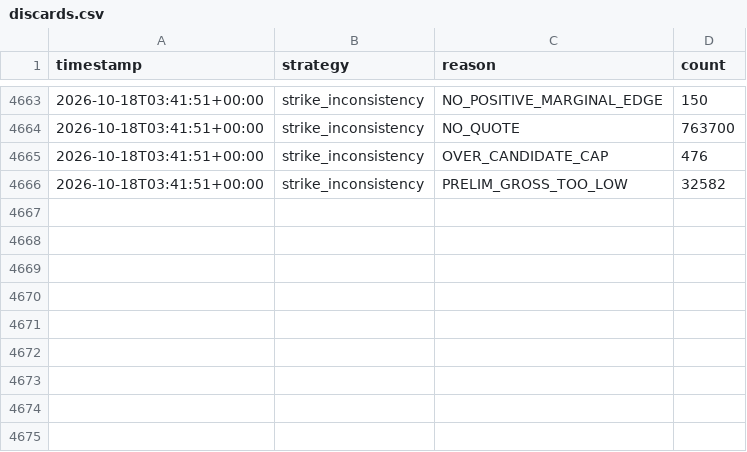
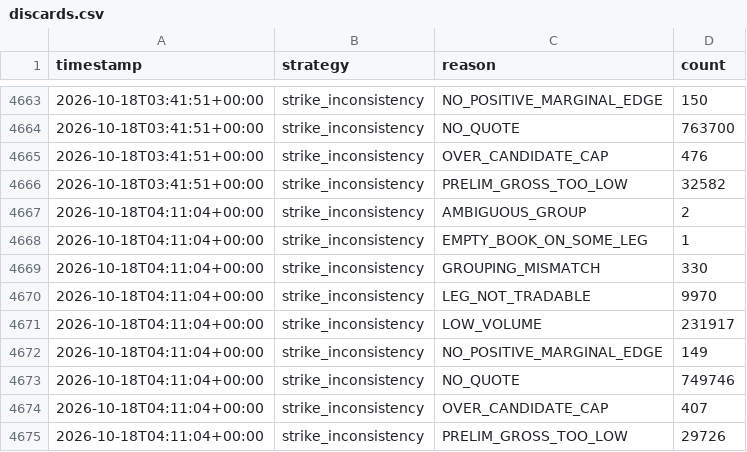
Before and after one commit to alannesper10/Pie-a-pie, a CSV file: data/strategies/strike_inconsistency/discards.csv, drawn as a sheet; only a part is shown, gaps mark what is left out.

```diff
--- a/data/strategies/strike_inconsistency/discards.csv
+++ b/data/strategies/strike_inconsistency/discards.csv
@@ -4666 +4666,10 @@ timestamp,strategy,reason,count
 2026-10-18T03:41:51+00:00,strike_inconsistency,PRELIM_GROSS_TOO_LOW,32582
+2026-10-18T04:11:04+00:00,strike_inconsistency,AMBIGUOUS_GROUP,2
+2026-10-18T04:11:04+00:00,strike_inconsistency,EMPTY_BOOK_ON_SOME_LEG,1
+2026-10-18T04:11:04+00:00,strike_inconsistency,GROUPING_MISMATCH,330
+2026-10-18T04:11:04+00:00,strike_inconsistency,LEG_NOT_TRADABLE,9970
+2026-10-18T04:11:04+00:00,strike_inconsistency,LOW_VOLUME,231917
+2026-10-18T04:11:04+00:00,strike_inconsistency,NO_POSITIVE_MARGINAL_EDGE,149
+2026-10-18T04:11:04+00:00,strike_inconsistency,NO_QUOTE,749746
+2026-10-18T04:11:04+00:00,strike_inconsistency,OVER_CANDIDATE_CAP,407
+2026-10-18T04:11:04+00:00,strike_inconsistency,PRELIM_GROSS_TOO_LOW,29726
```
Also changed, not shown: data/cycles.csv, data/strategies/buy_all_no/cycles.csv, 7 other files.
